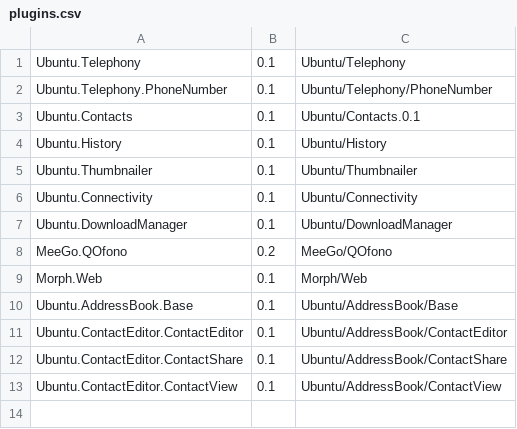
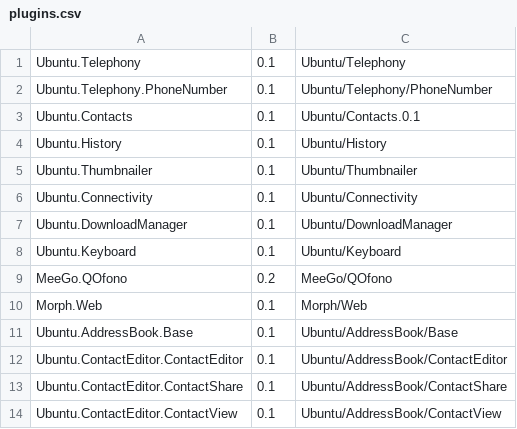
Before and after one commit to lduboeuf/ut-qtcreator, a CSV file: plugins.csv, drawn as a sheet.

```diff
--- a/plugins.csv
+++ b/plugins.csv
@@ -7,2 +7,3 @@ Ubuntu.Connectivity;0.1;Ubuntu/Connectivity
 Ubuntu.DownloadManager;0.1;Ubuntu/DownloadManager
+Ubuntu.Keyboard;0.1;Ubuntu/Keyboard
 MeeGo.QOfono;0.2;MeeGo/QOfono
```
Also changed, not shown: 1 other file.
